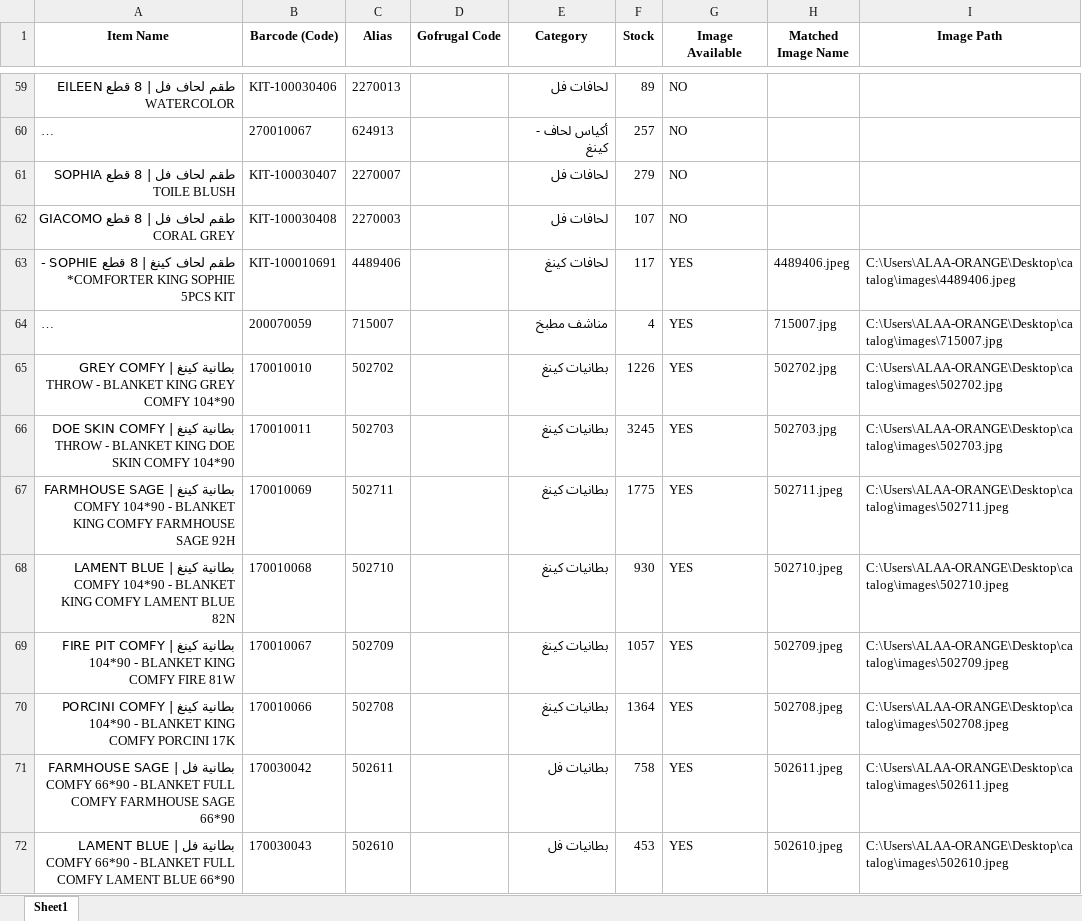
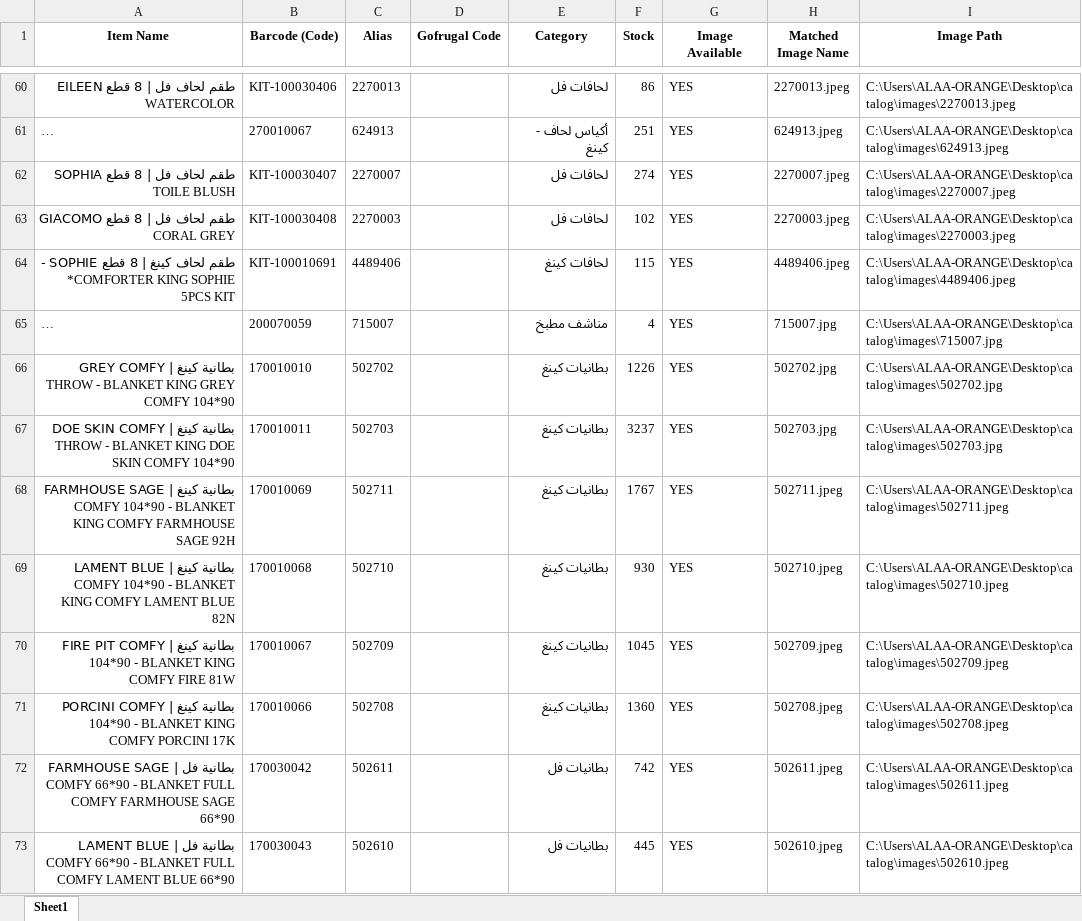
Before and after one commit to ALAAWF2/catalog, an Excel workbook: products_images_report.xlsx, sheet Sheet1, drawn as a sheet; only a part is shown, gaps mark what is left out; long unchanged cells end in …; values as stored, in another font and other column widths than the file's, no borders; addresses are those after the commit; the diff covers the shown part only; the diff names each change by its address in the sheet, - before the commit and + after, or states it on an @@ line.

Commit message:
Auto-update: Daily catalog refresh Wed 01/21/2026

```diff
--- a/products_images_report.xlsx (sheet Sheet1)
+++ b/products_images_report.xlsx (sheet Sheet1)
-F60 (Stock): 89
+F60 (Stock): 86
-G60:G63 (Image Available): NO
+G60:G63 (Image Available): YES
-H60 (Matched Image Name): (empty)
+H60 (Matched Image Name): 2270013.jpeg
-I60 (Image Path): (empty)
+I60 (Image Path): C:\Users\ALAA-ORANGE\Desktop\catalog\images\2270013.jpeg
-F61 (Stock): 257
+F61 (Stock): 251
-H61 (Matched Image Name): (empty)
+H61 (Matched Image Name): 624913.jpeg
-I61 (Image Path): (empty)
+I61 (Image Path): C:\Users\ALAA-ORANGE\Desktop\catalog\images\624913.jpeg
-F62 (Stock): 279
+F62 (Stock): 274
-H62 (Matched Image Name): (empty)
+H62 (Matched Image Name): 2270007.jpeg
-I62 (Image Path): (empty)
+I62 (Image Path): C:\Users\ALAA-ORANGE\Desktop\catalog\images\2270007.jpeg
-F63 (Stock): 107
+F63 (Stock): 102
-H63 (Matched Image Name): (empty)
+H63 (Matched Image Name): 2270003.jpeg
-I63 (Image Path): (empty)
+I63 (Image Path): C:\Users\ALAA-ORANGE\Desktop\catalog\images\2270003.jpeg
-F64 (Stock): 117
+F64 (Stock): 115
-F67 (Stock): 3245
+F67 (Stock): 3237
-F68 (Stock): 1775
+F68 (Stock): 1767
-F70 (Stock): 1057
+F70 (Stock): 1045
-F71 (Stock): 1364
+F71 (Stock): 1360
-F72 (Stock): 758
+F72 (Stock): 742
-F73 (Stock): 453
+F73 (Stock): 445
```
Also changed, not shown: 1 added row, 1 removed row and 498 edited cells elsewhere in this sheet, 3 other files.
